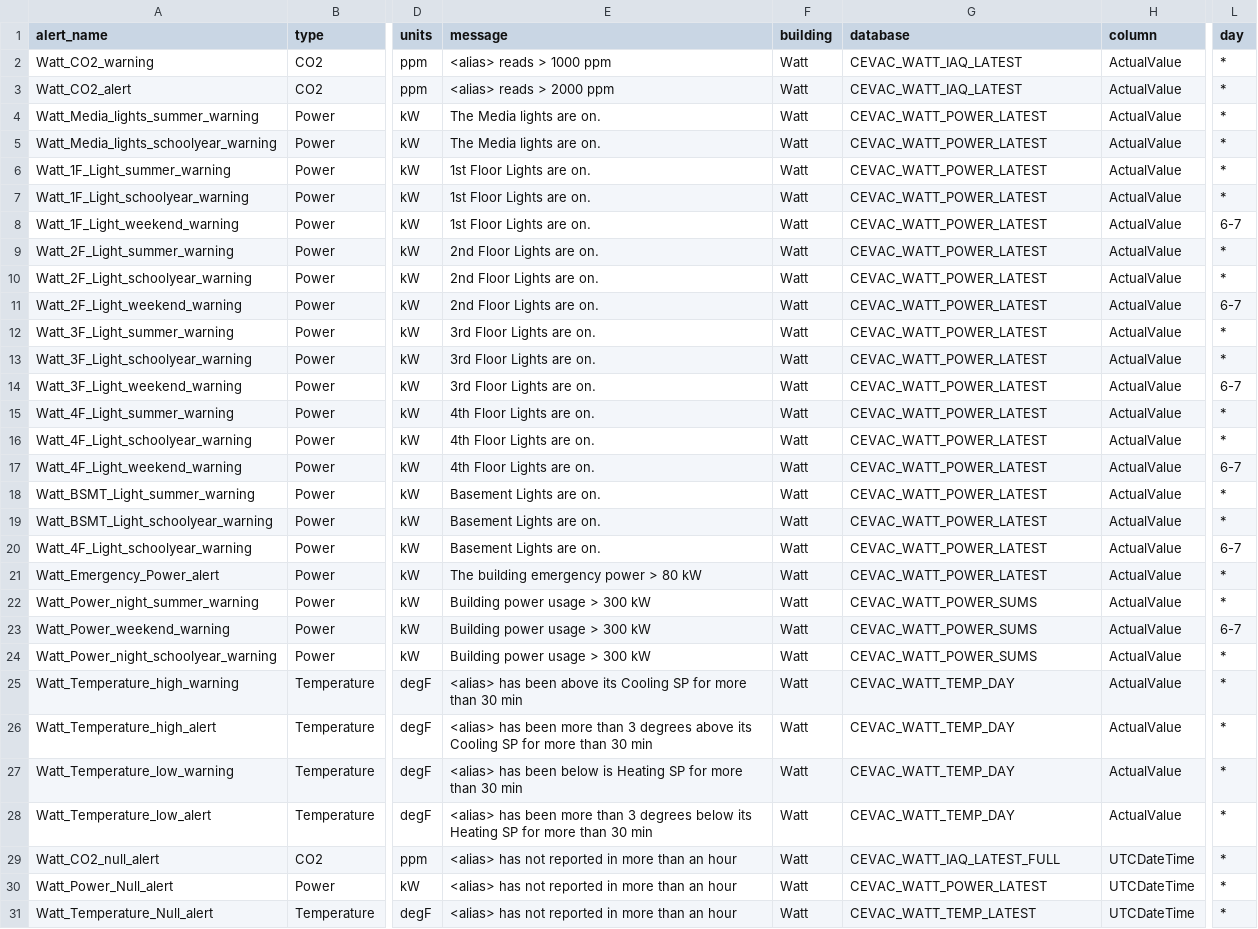
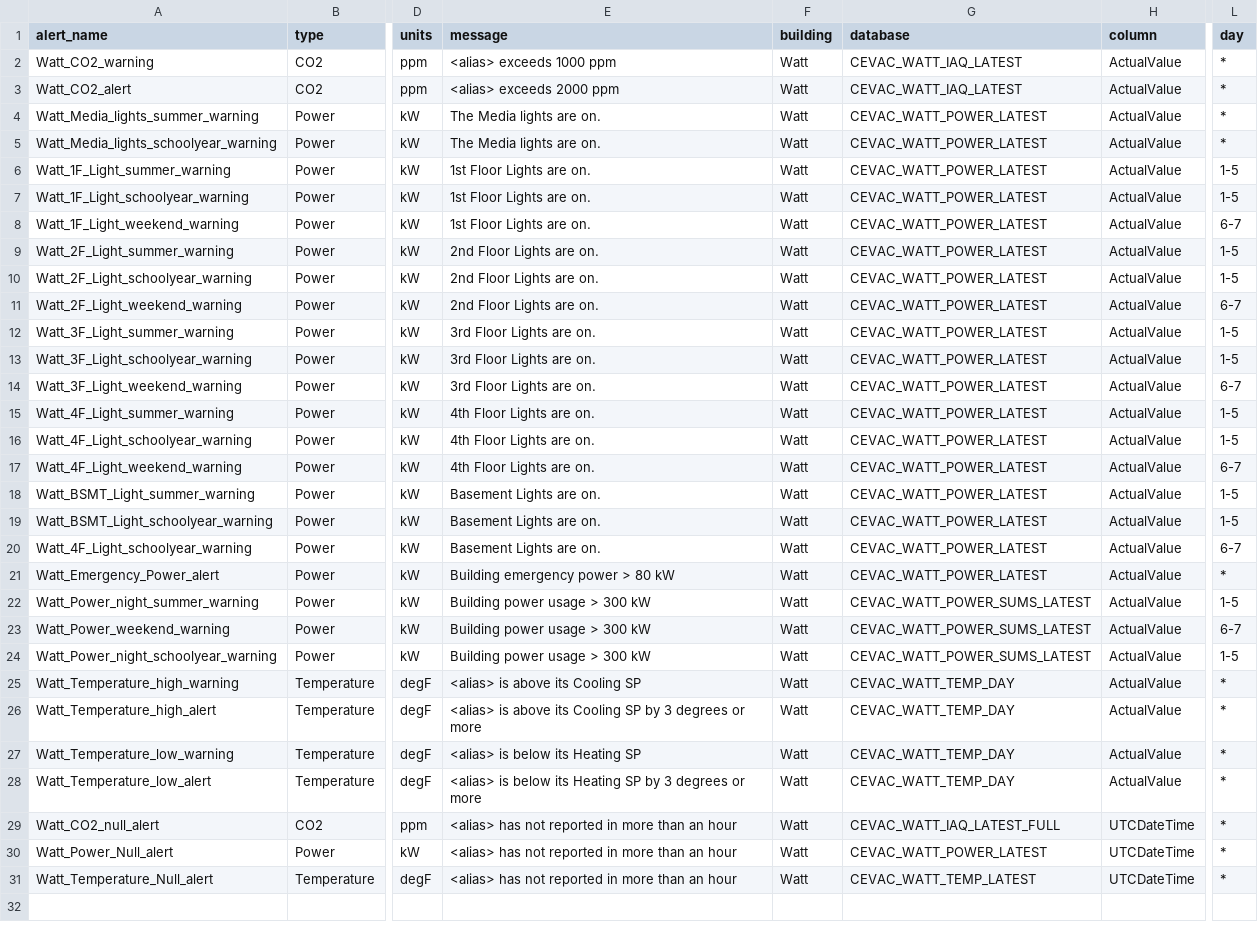
Before and after one commit to whitedl/CEVAC, a CSV file: scripts/harrison/alerts/alert_parameters.csv, drawn as a sheet; only a part is shown, gaps mark what is left out; the diff names each change by its address in the sheet, - before the commit and + after, or states it on an @@ line.

Commit message:
alerts

```diff
--- a/scripts/harrison/alerts/alert_parameters.csv
+++ b/scripts/harrison/alerts/alert_parameters.csv
-E2 (message): <alias> reads > 1000 ppm
+E2 (message): <alias> exceeds 1000 ppm
-E3 (message): <alias> reads > 2000 ppm
+E3 (message): <alias> exceeds 2000 ppm
-L6:L7 (day): *
+L6:L7 (day): 1-5
-L9:L10 (day): *
+L9:L10 (day): 1-5
-L12:L13 (day): *
+L12:L13 (day): 1-5
-L15:L16 (day): *
+L15:L16 (day): 1-5
-L18:L19 (day): *
+L18:L19 (day): 1-5
-E21 (message): The building emergency power > 80 kW
+E21 (message): Building emergency power > 80 kW
-G22:G24 (database): CEVAC_WATT_POWER_SUMS
+G22:G24 (database): CEVAC_WATT_POWER_SUMS_LATEST
-L22 (day): *
+L22 (day): 1-5
-L24 (day): *
+L24 (day): 1-5
-E25 (message): <alias> has been above its Cooling SP for more than 30 min
+E25 (message): <alias> is above its Cooling SP
-E26 (message): <alias> has been more than 3 degrees above its Cooling SP for more than 30 min
+E26 (message): <alias> is above its Cooling SP by 3 degrees or more
-E27 (message): <alias> has been below is Heating SP for more than 30 min
+E27 (message): <alias> is below its Heating SP
-E28 (message): <alias> has been more than 3 degrees below its Heating SP for more than 30 min
+E28 (message): <alias> is below its Heating SP by 3 degrees or more
```
Also changed, not shown: 1 other file.
